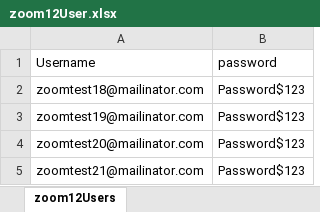
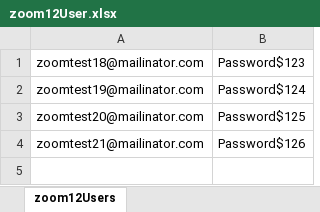
Before and after one commit to sankjais01/testzoom12, an Excel workbook: zoom12/resources/utils/zoom12User.xlsx, sheet zoom12Users, drawn as a sheet; values as stored, in another font and other column widths than the file's, no borders; removed rows and columns are numbered as before the commit, all else as after; the diff names each change by its address in the sheet, - before the commit and + after, or states it on an @@ line.

Commit message:
SepSP-6 final working sheet using poi3.15 version

```diff
--- a/zoom12/resources/utils/zoom12User.xlsx (sheet zoom12Users)
+++ b/zoom12/resources/utils/zoom12User.xlsx (sheet zoom12Users)
-row 1: Username | password
-B2: Password$123
+B2: Password$124
-B3: Password$123
+B3: Password$125
-B4: Password$123
+B4: Password$126
```
Also changed, not shown: 49 other files.
